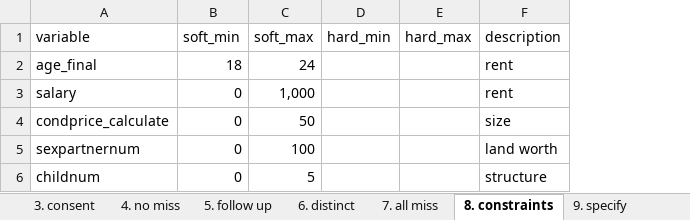
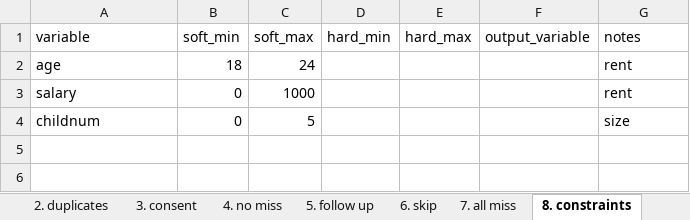
Before and after one commit to PovertyAction/high-frequency-checks, an Excel workbook: hfc_inputs.xlsx, sheet 8. constraints, drawn as a sheet; values as stored, in another font and other column widths than the file's, no borders; charts and pictures and conditional formats not drawn; removed rows and columns are numbered as before the commit, all else as after; the diff names each change by its address in the sheet, - before the commit and + after, or states it on an @@ line.

```diff
--- a/hfc_inputs.xlsx (sheet 8. constraints)
+++ b/hfc_inputs.xlsx (sheet 8. constraints)
-sheet tab: 6. distinct
+sheet tab: 6. skip
+column F (output_variable), empty
-G1: description
+G1: notes
-A2 (variable): age_final
+A2 (variable): age
-C3 (soft_max): 1,000
+C3 (soft_max): 1000
-row 4: condprice_calculate | 0 | 50 |  |  | size
-row 5: sexpartnernum | 0 | 100 |  |  | land worth
-G4 (notes): structure
+G4 (notes): size
```
Also changed, not shown: sheet 7. all miss, sheet enumdb, sheet 10. dates, sheet 9. specify, sheet 4. no miss, sheet 6. skip, 5 more sheets, other sheet tabs, charts or pictures.
